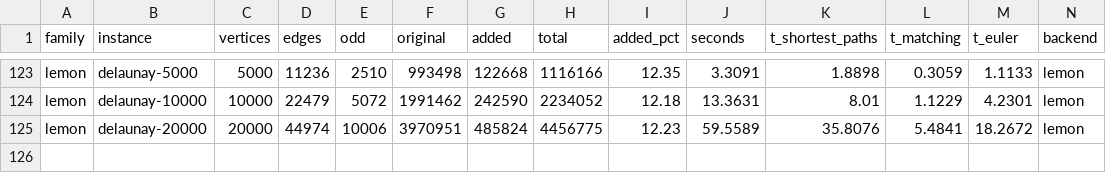
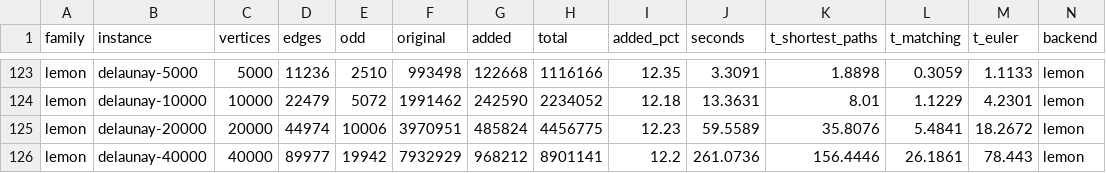
Before and after one commit to miquelmp/chinese-postman-problem, a CSV file: results/timing_repeats.csv, drawn as a sheet; only a part is shown, gaps mark what is left out; rows hold the shown columns only; the diff names each change by its address in the sheet, - before the commit and + after, or states it on an @@ line.

```diff
--- a/results/timing_repeats.csv
+++ b/results/timing_repeats.csv
+row 126: lemon | delaunay-40000 | 40000 | 89977 | 19942 | 7932929 | 968212 | 8901141 | 12.2 | 261.0736 | 156.4446 | 26.1861 | 78.443 | lemon
```
Also changed, not shown: 14 other files.
